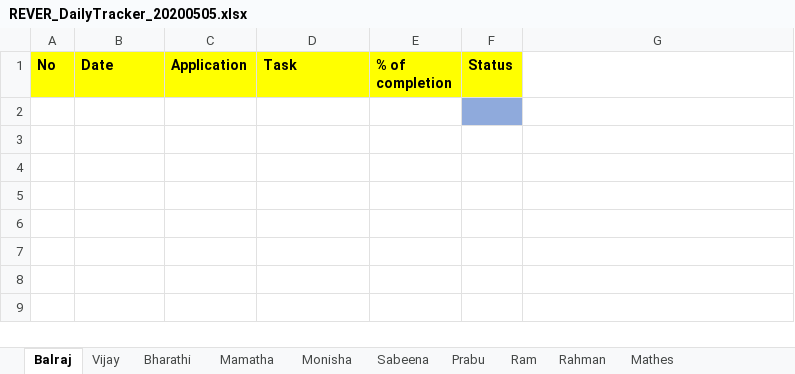
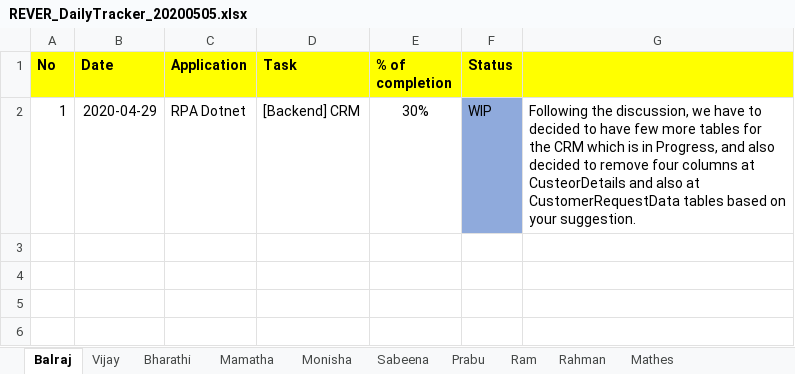
Before and after one commit to tcbalaji/DailyTracker, an Excel workbook: REVER_DailyTracker_20200505.xlsx, sheet Balraj, drawn as a sheet; only a part is shown; the shorter side is filled out with more unchanged rows; values as stored, in another font and other column widths than the file's, no borders; the diff names each change by its address in the sheet, - before the commit and + after, or states it on an @@ line.

```diff
--- a/REVER_DailyTracker_20200505.xlsx (sheet Balraj)
+++ b/REVER_DailyTracker_20200505.xlsx (sheet Balraj)
-G1 fill: none
+G1 fill: #FFFF00
-row 2: (empty)
+row 2: 1 | 2020-04-29 | RPA Dotnet | [Backend] CRM | 30% | WIP | Following the discussion, we have to decided to have few more tables for the CRM which is in Progress, and also decided to remove four columns at CusteorDetails and also at CustomerRequestData tables based on your suggestion.
```
Also changed, not shown: sheet Sabeena, sheet Monisha, sheet Vijay, sheet Rahman.
